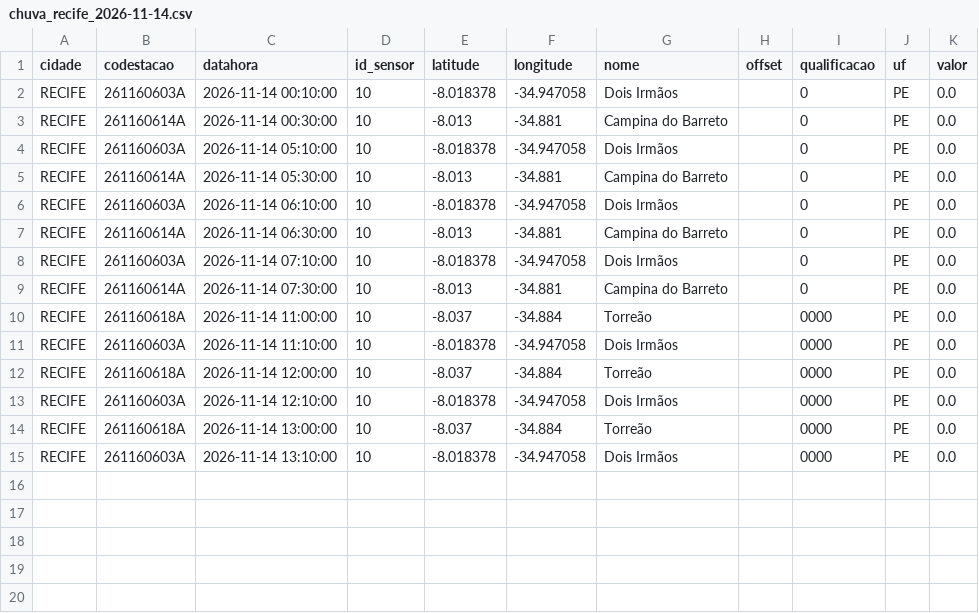
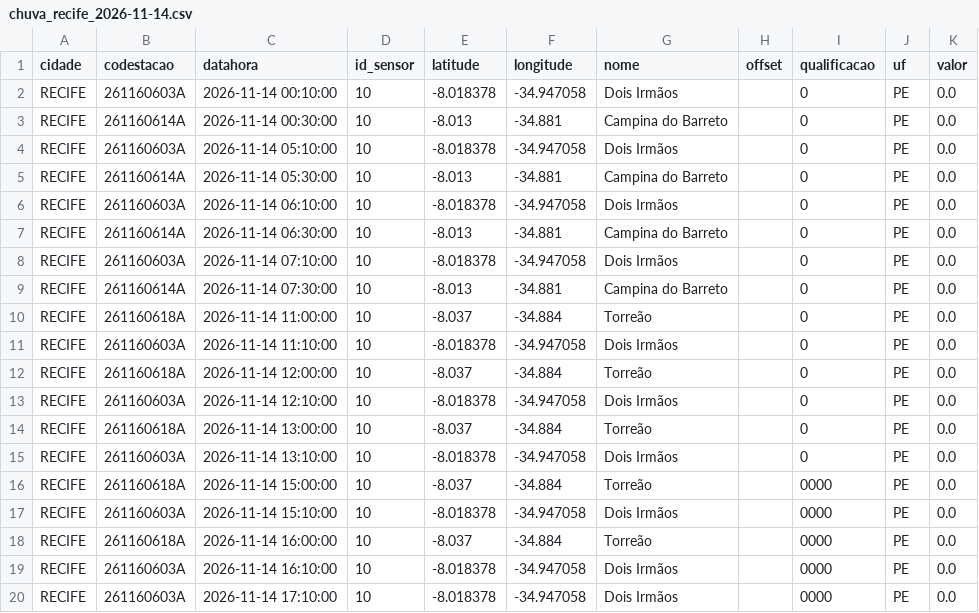
Before and after one commit to RafaellaB/risk-today-apps, a CSV file: chuva_recife_2026-11-14.csv, drawn as a sheet.

```diff
--- a/chuva_recife_2026-11-14.csv
+++ b/chuva_recife_2026-11-14.csv
@@ -9,7 +9,12 @@ RECIFE,261160603A,2026-11-14 07:10:00,10,-8.018378,-34.947058,Dois Irmãos,,0,PE
 RECIFE,261160614A,2026-11-14 07:30:00,10,-8.013,-34.881,Campina do Barreto,,0,PE,0.0
-RECIFE,261160618A,2026-11-14 11:00:00,10,-8.037,-34.884,Torreão,,0000,PE,0.0
-RECIFE,261160603A,2026-11-14 11:10:00,10,-8.018378,-34.947058,Dois Irmãos,,0000,PE,0.0
-RECIFE,261160618A,2026-11-14 12:00:00,10,-8.037,-34.884,Torreão,,0000,PE,0.0
-RECIFE,261160603A,2026-11-14 12:10:00,10,-8.018378,-34.947058,Dois Irmãos,,0000,PE,0.0
-RECIFE,261160618A,2026-11-14 13:00:00,10,-8.037,-34.884,Torreão,,0000,PE,0.0
-RECIFE,261160603A,2026-11-14 13:10:00,10,-8.018378,-34.947058,Dois Irmãos,,0000,PE,0.0
+RECIFE,261160618A,2026-11-14 11:00:00,10,-8.037,-34.884,Torreão,,0,PE,0.0
+RECIFE,261160603A,2026-11-14 11:10:00,10,-8.018378,-34.947058,Dois Irmãos,,0,PE,0.0
+RECIFE,261160618A,2026-11-14 12:00:00,10,-8.037,-34.884,Torreão,,0,PE,0.0
+RECIFE,261160603A,2026-11-14 12:10:00,10,-8.018378,-34.947058,Dois Irmãos,,0,PE,0.0
+RECIFE,261160618A,2026-11-14 13:00:00,10,-8.037,-34.884,Torreão,,0,PE,0.0
+RECIFE,261160603A,2026-11-14 13:10:00,10,-8.018378,-34.947058,Dois Irmãos,,0,PE,0.0
+RECIFE,261160618A,2026-11-14 15:00:00,10,-8.037,-34.884,Torreão,,0000,PE,0.0
+RECIFE,261160603A,2026-11-14 15:10:00,10,-8.018378,-34.947058,Dois Irmãos,,0000,PE,0.0
+RECIFE,261160618A,2026-11-14 16:00:00,10,-8.037,-34.884,Torreão,,0000,PE,0.0
+RECIFE,261160603A,2026-11-14 16:10:00,10,-8.018378,-34.947058,Dois Irmãos,,0000,PE,0.0
+RECIFE,261160603A,2026-11-14 17:10:00,10,-8.018378,-34.947058,Dois Irmãos,,0000,PE,0.0
```
